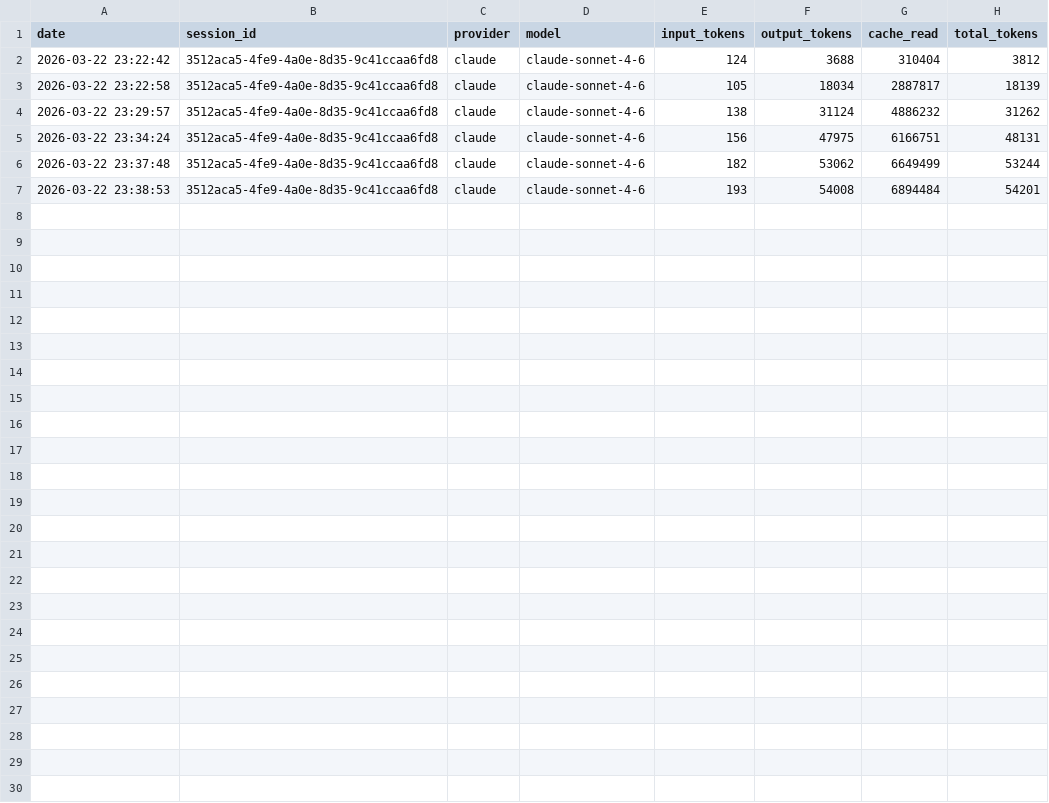
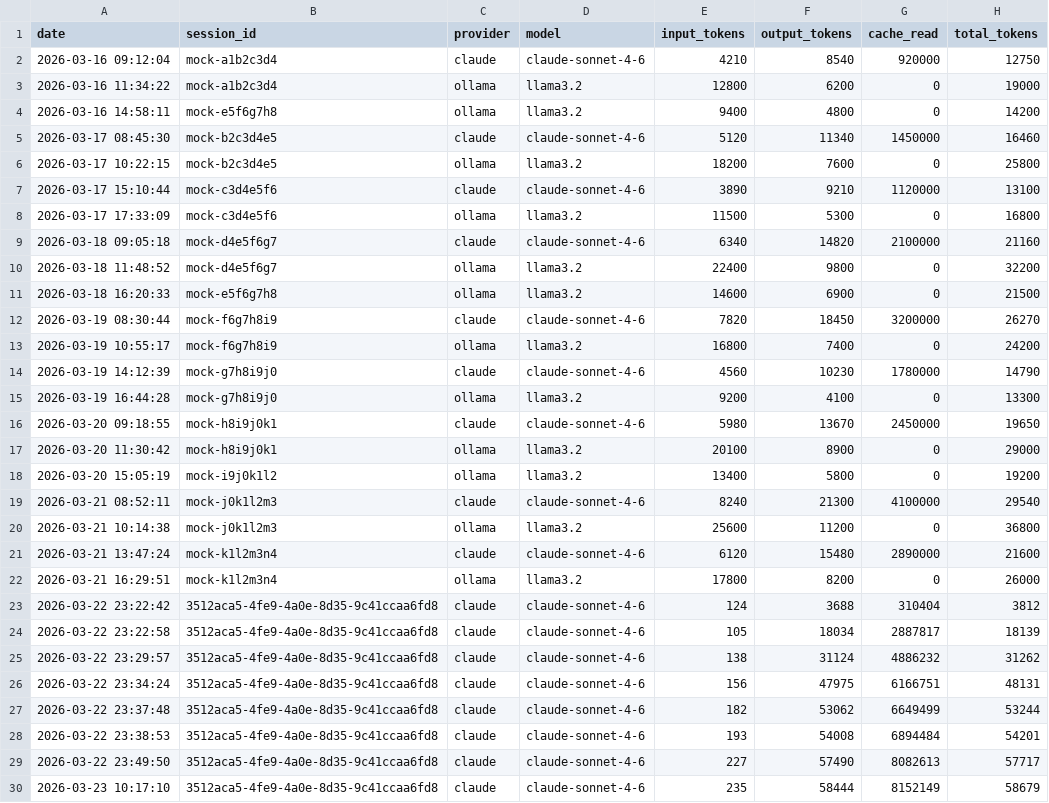
Before and after one commit to eugenioduarte/FUSE, a CSV file: .ai/router/token-usage.csv, drawn as a sheet.

Commit message:
chore: add mock token usage data for dashboard demo

```diff
--- a/.ai/router/token-usage.csv
+++ b/.ai/router/token-usage.csv
@@ -1,2 +1,23 @@
 date,session_id,provider,model,input_tokens,output_tokens,cache_read,total_tokens
+2026-03-16 09:12:04,mock-a1b2c3d4,claude,claude-sonnet-4-6,4210,8540,920000,12750
+2026-03-16 11:34:22,mock-a1b2c3d4,ollama,llama3.2,12800,6200,0,19000
+2026-03-16 14:58:11,mock-e5f6g7h8,ollama,llama3.2,9400,4800,0,14200
+2026-03-17 08:45:30,mock-b2c3d4e5,claude,claude-sonnet-4-6,5120,11340,1450000,16460
+2026-03-17 10:22:15,mock-b2c3d4e5,ollama,llama3.2,18200,7600,0,25800
+2026-03-17 15:10:44,mock-c3d4e5f6,claude,claude-sonnet-4-6,3890,9210,1120000,13100
+2026-03-17 17:33:09,mock-c3d4e5f6,ollama,llama3.2,11500,5300,0,16800
+2026-03-18 09:05:18,mock-d4e5f6g7,claude,claude-sonnet-4-6,6340,14820,2100000,21160
+2026-03-18 11:48:52,mock-d4e5f6g7,ollama,llama3.2,22400,9800,0,32200
+2026-03-18 16:20:33,mock-e5f6g7h8,ollama,llama3.2,14600,6900,0,21500
+2026-03-19 08:30:44,mock-f6g7h8i9,claude,claude-sonnet-4-6,7820,18450,3200000,26270
+2026-03-19 10:55:17,mock-f6g7h8i9,ollama,llama3.2,16800,7400,0,24200
+2026-03-19 14:12:39,mock-g7h8i9j0,claude,claude-sonnet-4-6,4560,10230,1780000,14790
+2026-03-19 16:44:28,mock-g7h8i9j0,ollama,llama3.2,9200,4100,0,13300
+2026-03-20 09:18:55,mock-h8i9j0k1,claude,claude-sonnet-4-6,5980,13670,2450000,19650
+2026-03-20 11:30:42,mock-h8i9j0k1,ollama,llama3.2,20100,8900,0,29000
+2026-03-20 15:05:19,mock-i9j0k1l2,ollama,llama3.2,13400,5800,0,19200
+2026-03-21 08:52:11,mock-j0k1l2m3,claude,claude-sonnet-4-6,8240,21300,4100000,29540
+2026-03-21 10:14:38,mock-j0k1l2m3,ollama,llama3.2,25600,11200,0,36800
+2026-03-21 13:47:24,mock-k1l2m3n4,claude,claude-sonnet-4-6,6120,15480,2890000,21600
+2026-03-21 16:29:51,mock-k1l2m3n4,ollama,llama3.2,17800,8200,0,26000
 2026-03-22 23:22:42,3512aca5-4fe9-4a0e-8d35-9c41ccaa6fd8,claude,claude-sonnet-4-6,124,3688,310404,3812
@@ -7 +28,3 @@ date,session_id,provider,model,input_tokens,output_tokens,cache_read,total_token
 2026-03-22 23:38:53,3512aca5-4fe9-4a0e-8d35-9c41ccaa6fd8,claude,claude-sonnet-4-6,193,54008,6894484,54201
+2026-03-22 23:49:50,3512aca5-4fe9-4a0e-8d35-9c41ccaa6fd8,claude,claude-sonnet-4-6,227,57490,8082613,57717
+2026-03-23 10:17:10,3512aca5-4fe9-4a0e-8d35-9c41ccaa6fd8,claude,claude-sonnet-4-6,235,58444,8152149,58679
```
